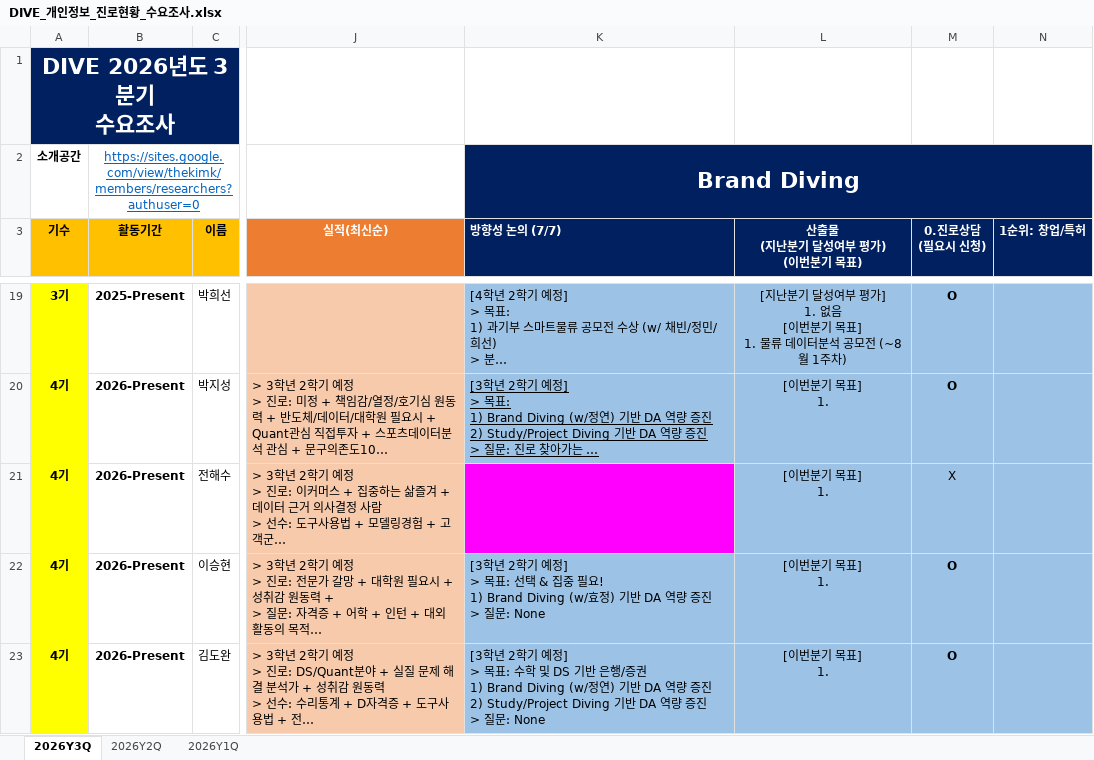
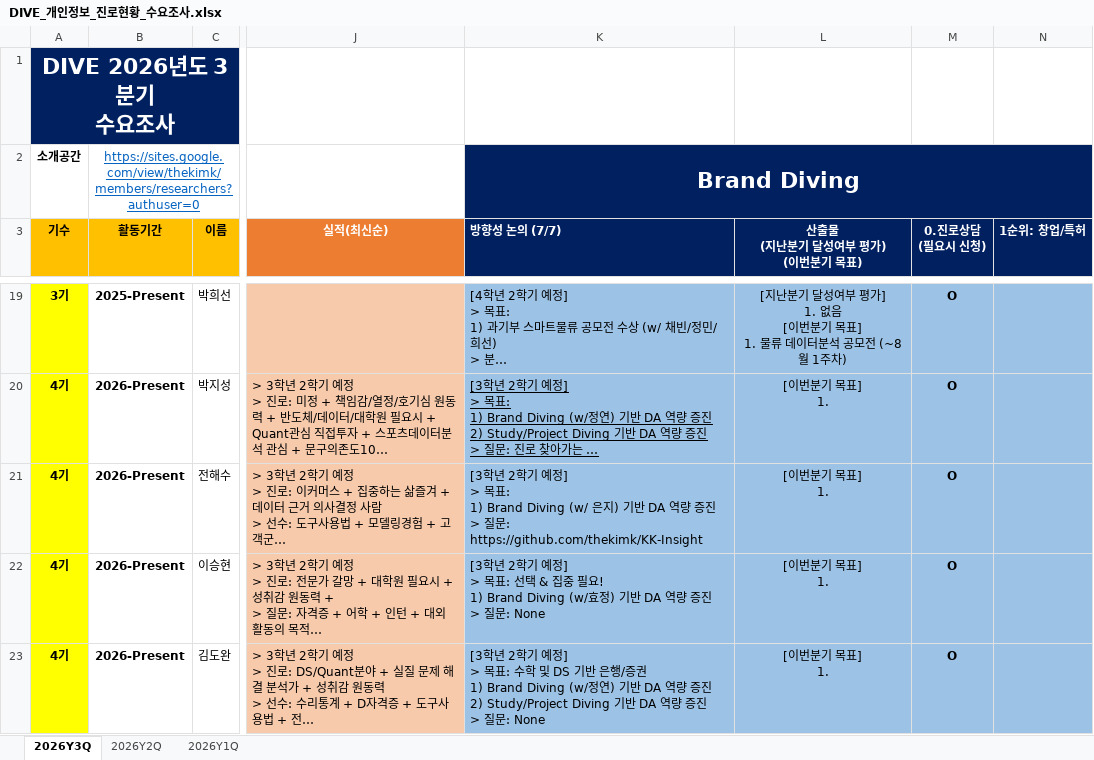
Before and after one commit to thekimk/DIVE-Research, an Excel workbook: [Document]/소개운영자료/DIVE_개인정보_진로현황_수요조사.xlsx, sheet 2026Y3Q, drawn as a sheet; only a part is shown, gaps mark what is left out; long unchanged cells end in …; values as stored, in another font and other column widths than the file's, no borders; ↵ is a line break in a cell; the diff names each change by its address in the sheet, - before the commit and + after, or states it on an @@ line.

```diff
--- a/[Document]/소개운영자료/DIVE_개인정보_진로현황_수요조사.xlsx (sheet 2026Y3Q)
+++ b/[Document]/소개운영자료/DIVE_개인정보_진로현황_수요조사.xlsx (sheet 2026Y3Q)
-K21 (방향성 논의 (7/7)): (empty)
+K21 (방향성 논의 (7/7)): [3학년 2학기 예정] ↵ > 목표: ↵ 1) Brand Diving (w/ 은지) 기반 DA 역량 증진 ↵ > 질문: https://github.com/thekimk/KK-Insight
-K21 fill: #FF00FF
+K21 fill: #9DC3E6
-M21 (0.진로상담 (필요시 신청)): X
+M21 (0.진로상담 (필요시 신청)): O
-M21 bold: off
+M21 bold: on
```
Also changed, not shown: 42 other files.
